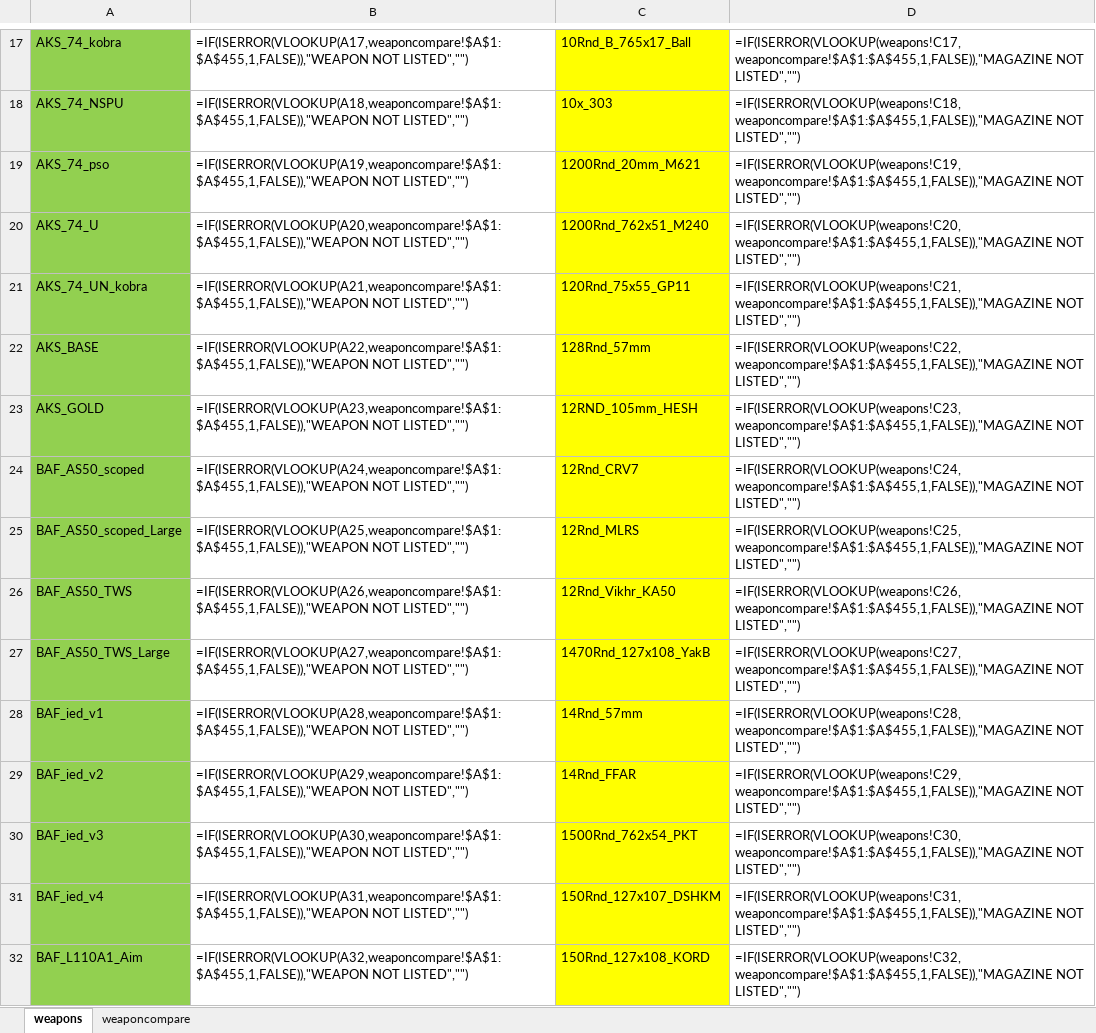
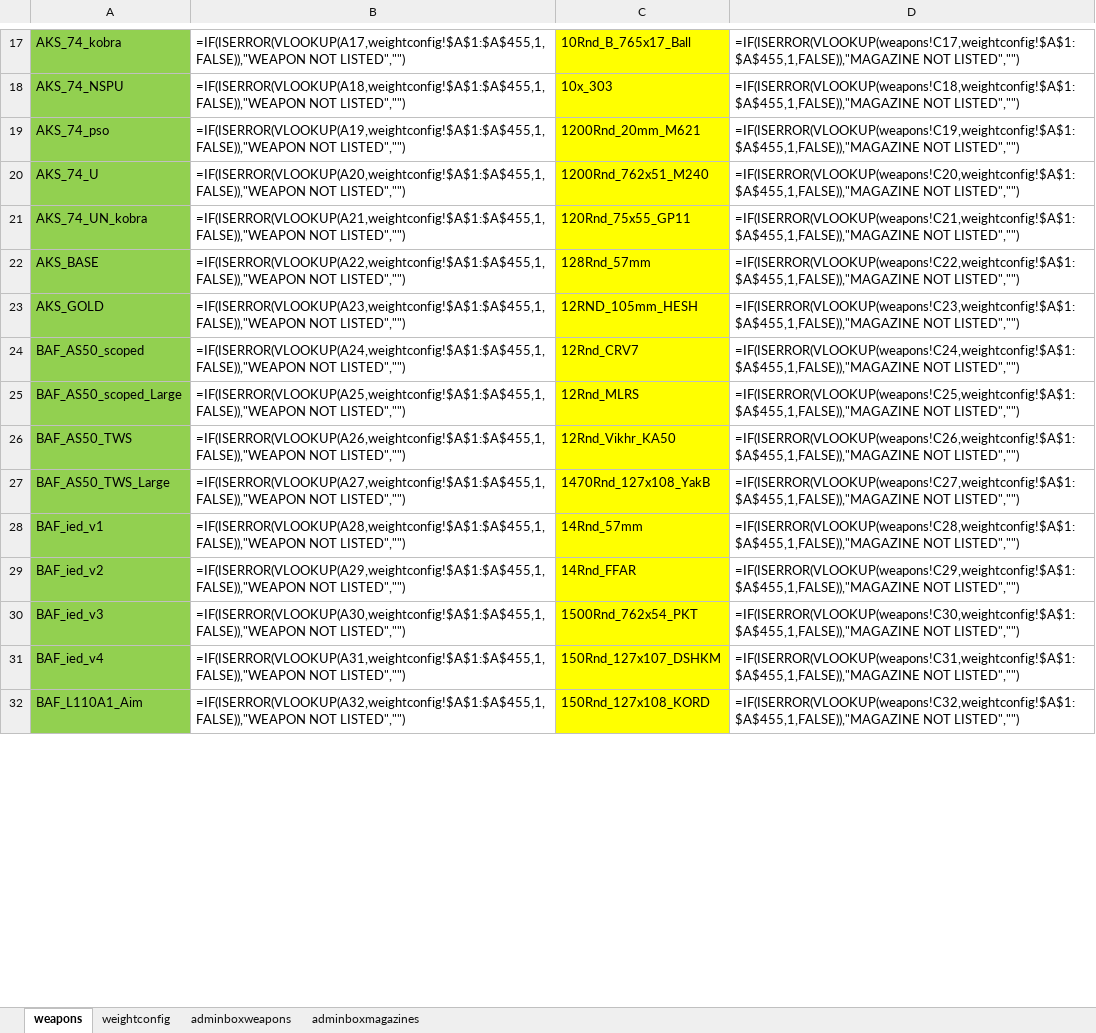
Before and after one commit to thevisad/DayZUnleashed, an Excel workbook: Source/weapons-magazines.xlsx, sheet weapons, drawn as a sheet; only a part is shown, gaps mark what is left out; values as stored, in another font and other column widths than the file's, no borders; formulas are shown in place of their values; the diff covers the shown part only; the diff names each change by its address in the sheet, - before the commit and + after, or states it on an @@ line.

Commit message:
Push updated excel sheet for magazines/weapons

```diff
--- a/Source/weapons-magazines.xlsx (sheet weapons)
+++ b/Source/weapons-magazines.xlsx (sheet weapons)
-sheet tab: weaponcompare
+sheet tab: weightconfig
+sheet tab: adminboxweapons
+sheet tab: adminboxmagazines
-B17: =IF(ISERROR(VLOOKUP(A17,weaponcompare!$A$1:$A$455,1,FALSE)),"WEAPON NOT LISTED","")
+B17: =IF(ISERROR(VLOOKUP(A17,weightconfig!$A$1:$A$455,1,FALSE)),"WEAPON NOT LISTED","")
-D17: =IF(ISERROR(VLOOKUP(weapons!C17,weaponcompare!$A$1:$A$455,1,FALSE)),"MAGAZINE NOT LISTED","")
+D17: =IF(ISERROR(VLOOKUP(weapons!C17,weightconfig!$A$1:$A$455,1,FALSE)),"MAGAZINE NOT LISTED","")
-B18: =IF(ISERROR(VLOOKUP(A18,weaponcompare!$A$1:$A$455,1,FALSE)),"WEAPON NOT LISTED","")
+B18: =IF(ISERROR(VLOOKUP(A18,weightconfig!$A$1:$A$455,1,FALSE)),"WEAPON NOT LISTED","")
-D18: =IF(ISERROR(VLOOKUP(weapons!C18,weaponcompare!$A$1:$A$455,1,FALSE)),"MAGAZINE NOT LISTED","")
+D18: =IF(ISERROR(VLOOKUP(weapons!C18,weightconfig!$A$1:$A$455,1,FALSE)),"MAGAZINE NOT LISTED","")
-B19: =IF(ISERROR(VLOOKUP(A19,weaponcompare!$A$1:$A$455,1,FALSE)),"WEAPON NOT LISTED","")
+B19: =IF(ISERROR(VLOOKUP(A19,weightconfig!$A$1:$A$455,1,FALSE)),"WEAPON NOT LISTED","")
-D19: =IF(ISERROR(VLOOKUP(weapons!C19,weaponcompare!$A$1:$A$455,1,FALSE)),"MAGAZINE NOT LISTED","")
+D19: =IF(ISERROR(VLOOKUP(weapons!C19,weightconfig!$A$1:$A$455,1,FALSE)),"MAGAZINE NOT LISTED","")
-B20: =IF(ISERROR(VLOOKUP(A20,weaponcompare!$A$1:$A$455,1,FALSE)),"WEAPON NOT LISTED","")
+B20: =IF(ISERROR(VLOOKUP(A20,weightconfig!$A$1:$A$455,1,FALSE)),"WEAPON NOT LISTED","")
-D20: =IF(ISERROR(VLOOKUP(weapons!C20,weaponcompare!$A$1:$A$455,1,FALSE)),"MAGAZINE NOT LISTED","")
+D20: =IF(ISERROR(VLOOKUP(weapons!C20,weightconfig!$A$1:$A$455,1,FALSE)),"MAGAZINE NOT LISTED","")
-B21: =IF(ISERROR(VLOOKUP(A21,weaponcompare!$A$1:$A$455,1,FALSE)),"WEAPON NOT LISTED","")
+B21: =IF(ISERROR(VLOOKUP(A21,weightconfig!$A$1:$A$455,1,FALSE)),"WEAPON NOT LISTED","")
-D21: =IF(ISERROR(VLOOKUP(weapons!C21,weaponcompare!$A$1:$A$455,1,FALSE)),"MAGAZINE NOT LISTED","")
+D21: =IF(ISERROR(VLOOKUP(weapons!C21,weightconfig!$A$1:$A$455,1,FALSE)),"MAGAZINE NOT LISTED","")
-B22: =IF(ISERROR(VLOOKUP(A22,weaponcompare!$A$1:$A$455,1,FALSE)),"WEAPON NOT LISTED","")
+B22: =IF(ISERROR(VLOOKUP(A22,weightconfig!$A$1:$A$455,1,FALSE)),"WEAPON NOT LISTED","")
-D22: =IF(ISERROR(VLOOKUP(weapons!C22,weaponcompare!$A$1:$A$455,1,FALSE)),"MAGAZINE NOT LISTED","")
+D22: =IF(ISERROR(VLOOKUP(weapons!C22,weightconfig!$A$1:$A$455,1,FALSE)),"MAGAZINE NOT LISTED","")
-B23: =IF(ISERROR(VLOOKUP(A23,weaponcompare!$A$1:$A$455,1,FALSE)),"WEAPON NOT LISTED","")
+B23: =IF(ISERROR(VLOOKUP(A23,weightconfig!$A$1:$A$455,1,FALSE)),"WEAPON NOT LISTED","")
-D23: =IF(ISERROR(VLOOKUP(weapons!C23,weaponcompare!$A$1:$A$455,1,FALSE)),"MAGAZINE NOT LISTED","")
+D23: =IF(ISERROR(VLOOKUP(weapons!C23,weightconfig!$A$1:$A$455,1,FALSE)),"MAGAZINE NOT LISTED","")
-B24: =IF(ISERROR(VLOOKUP(A24,weaponcompare!$A$1:$A$455,1,FALSE)),"WEAPON NOT LISTED","")
+B24: =IF(ISERROR(VLOOKUP(A24,weightconfig!$A$1:$A$455,1,FALSE)),"WEAPON NOT LISTED","")
-D24: =IF(ISERROR(VLOOKUP(weapons!C24,weaponcompare!$A$1:$A$455,1,FALSE)),"MAGAZINE NOT LISTED","")
+D24: =IF(ISERROR(VLOOKUP(weapons!C24,weightconfig!$A$1:$A$455,1,FALSE)),"MAGAZINE NOT LISTED","")
-B25: =IF(ISERROR(VLOOKUP(A25,weaponcompare!$A$1:$A$455,1,FALSE)),"WEAPON NOT LISTED","")
+B25: =IF(ISERROR(VLOOKUP(A25,weightconfig!$A$1:$A$455,1,FALSE)),"WEAPON NOT LISTED","")
-D25: =IF(ISERROR(VLOOKUP(weapons!C25,weaponcompare!$A$1:$A$455,1,FALSE)),"MAGAZINE NOT LISTED","")
+D25: =IF(ISERROR(VLOOKUP(weapons!C25,weightconfig!$A$1:$A$455,1,FALSE)),"MAGAZINE NOT LISTED","")
-B26: =IF(ISERROR(VLOOKUP(A26,weaponcompare!$A$1:$A$455,1,FALSE)),"WEAPON NOT LISTED","")
+B26: =IF(ISERROR(VLOOKUP(A26,weightconfig!$A$1:$A$455,1,FALSE)),"WEAPON NOT LISTED","")
-D26: =IF(ISERROR(VLOOKUP(weapons!C26,weaponcompare!$A$1:$A$455,1,FALSE)),"MAGAZINE NOT LISTED","")
+D26: =IF(ISERROR(VLOOKUP(weapons!C26,weightconfig!$A$1:$A$455,1,FALSE)),"MAGAZINE NOT LISTED","")
-B27: =IF(ISERROR(VLOOKUP(A27,weaponcompare!$A$1:$A$455,1,FALSE)),"WEAPON NOT LISTED","")
+B27: =IF(ISERROR(VLOOKUP(A27,weightconfig!$A$1:$A$455,1,FALSE)),"WEAPON NOT LISTED","")
-D27: =IF(ISERROR(VLOOKUP(weapons!C27,weaponcompare!$A$1:$A$455,1,FALSE)),"MAGAZINE NOT LISTED","")
+D27: =IF(ISERROR(VLOOKUP(weapons!C27,weightconfig!$A$1:$A$455,1,FALSE)),"MAGAZINE NOT LISTED","")
-B28: =IF(ISERROR(VLOOKUP(A28,weaponcompare!$A$1:$A$455,1,FALSE)),"WEAPON NOT LISTED","")
+B28: =IF(ISERROR(VLOOKUP(A28,weightconfig!$A$1:$A$455,1,FALSE)),"WEAPON NOT LISTED","")
-D28: =IF(ISERROR(VLOOKUP(weapons!C28,weaponcompare!$A$1:$A$455,1,FALSE)),"MAGAZINE NOT LISTED","")
+D28: =IF(ISERROR(VLOOKUP(weapons!C28,weightconfig!$A$1:$A$455,1,FALSE)),"MAGAZINE NOT LISTED","")
-B29: =IF(ISERROR(VLOOKUP(A29,weaponcompare!$A$1:$A$455,1,FALSE)),"WEAPON NOT LISTED","")
+B29: =IF(ISERROR(VLOOKUP(A29,weightconfig!$A$1:$A$455,1,FALSE)),"WEAPON NOT LISTED","")
-D29: =IF(ISERROR(VLOOKUP(weapons!C29,weaponcompare!$A$1:$A$455,1,FALSE)),"MAGAZINE NOT LISTED","")
+D29: =IF(ISERROR(VLOOKUP(weapons!C29,weightconfig!$A$1:$A$455,1,FALSE)),"MAGAZINE NOT LISTED","")
-B30: =IF(ISERROR(VLOOKUP(A30,weaponcompare!$A$1:$A$455,1,FALSE)),"WEAPON NOT LISTED","")
+B30: =IF(ISERROR(VLOOKUP(A30,weightconfig!$A$1:$A$455,1,FALSE)),"WEAPON NOT LISTED","")
-D30: =IF(ISERROR(VLOOKUP(weapons!C30,weaponcompare!$A$1:$A$455,1,FALSE)),"MAGAZINE NOT LISTED","")
+D30: =IF(ISERROR(VLOOKUP(weapons!C30,weightconfig!$A$1:$A$455,1,FALSE)),"MAGAZINE NOT LISTED","")
-B31: =IF(ISERROR(VLOOKUP(A31,weaponcompare!$A$1:$A$455,1,FALSE)),"WEAPON NOT LISTED","")
+B31: =IF(ISERROR(VLOOKUP(A31,weightconfig!$A$1:$A$455,1,FALSE)),"WEAPON NOT LISTED","")
-D31: =IF(ISERROR(VLOOKUP(weapons!C31,weaponcompare!$A$1:$A$455,1,FALSE)),"MAGAZINE NOT LISTED","")
+D31: =IF(ISERROR(VLOOKUP(weapons!C31,weightconfig!$A$1:$A$455,1,FALSE)),"MAGAZINE NOT LISTED","")
-B32: =IF(ISERROR(VLOOKUP(A32,weaponcompare!$A$1:$A$455,1,FALSE)),"WEAPON NOT LISTED","")
+B32: =IF(ISERROR(VLOOKUP(A32,weightconfig!$A$1:$A$455,1,FALSE)),"WEAPON NOT LISTED","")
-D32: =IF(ISERROR(VLOOKUP(weapons!C32,weaponcompare!$A$1:$A$455,1,FALSE)),"MAGAZINE NOT LISTED","")
+D32: =IF(ISERROR(VLOOKUP(weapons!C32,weightconfig!$A$1:$A$455,1,FALSE)),"MAGAZINE NOT LISTED","")
```
Also changed, not shown: 1201 edited cells elsewhere in this sheet, sheet weightconfig.
